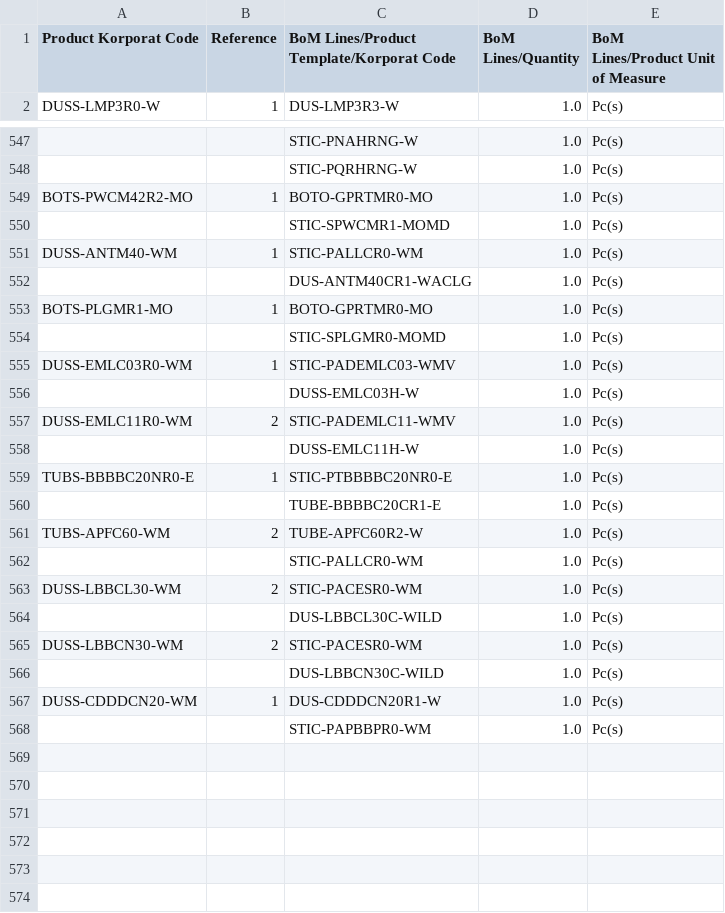
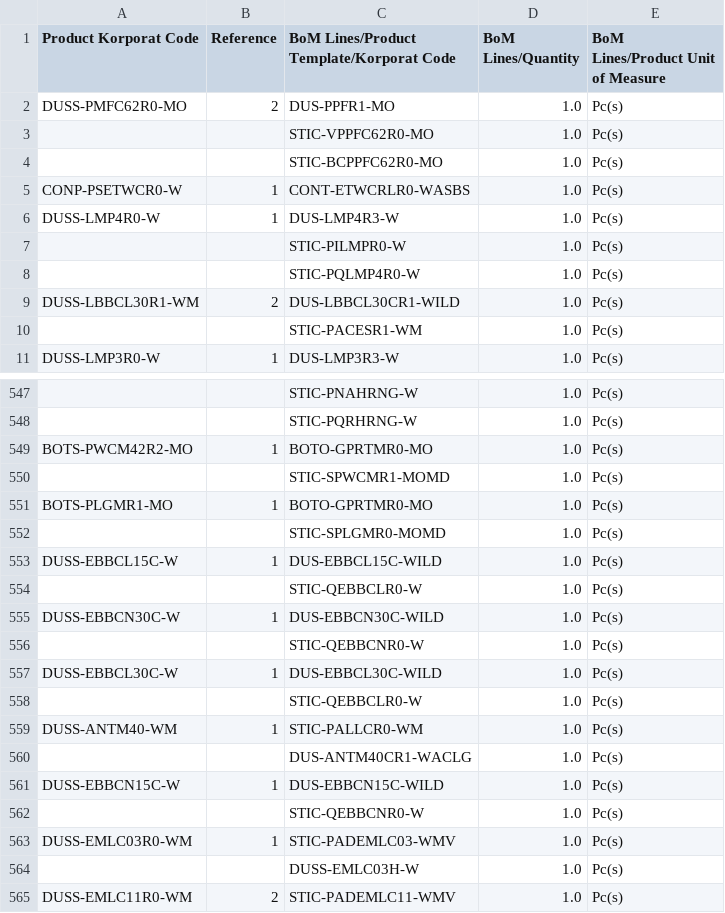
Before and after one commit to DekyHairudin/Deky, a CSV file: RPA/mrp.bom (1).csv, drawn as a sheet; only a part is shown, gaps mark what is left out; the shorter side is filled out with more unchanged rows; addresses are those after the commit; the diff names each change by its address in the sheet, - before the commit and + after, or states it on an @@ line.

```diff
--- a/RPA/mrp.bom (1).csv
+++ b/RPA/mrp.bom (1).csv
@@ row 13 moved to row 2: DUSS-PMFC62R0-MO @@
@@ row 14 moved to row 3: STIC-VPPFC62R0-MO @@
@@ row 15 moved to row 4: STIC-BCPPFC62R0-MO @@
@@ row 16 moved to row 5: CONP-PSETWCR0-W @@
@@ row 17 moved to row 6: DUSS-LMP4R0-W @@
@@ row 18 moved to row 7: STIC-PILMPR0-W @@
@@ row 19 moved to row 8: STIC-PQLMP4R0-W @@
@@ row 20 moved to row 9: DUSS-LBBCL30R1-WM @@
@@ row 21 moved to row 10: STIC-PACESR1-WM @@
+row 551: BOTS-PLGMR1-MO | 1 | BOTO-GPRTMR0-MO | 1.0 | Pc(s)
+row 552:  |  | STIC-SPLGMR0-MOMD | 1.0 | Pc(s)
+row 553: DUSS-EBBCL15C-W | 1 | DUS-EBBCL15C-WILD | 1.0 | Pc(s)
+row 554:  |  | STIC-QEBBCLR0-W | 1.0 | Pc(s)
+row 555: DUSS-EBBCN30C-W | 1 | DUS-EBBCN30C-WILD | 1.0 | Pc(s)
+row 556:  |  | STIC-QEBBCNR0-W | 1.0 | Pc(s)
+row 557: DUSS-EBBCL30C-W | 1 | DUS-EBBCL30C-WILD | 1.0 | Pc(s)
+row 558:  |  | STIC-QEBBCLR0-W | 1.0 | Pc(s)
-A561 (Product Korporat Code): BOTS-PLGMR1-MO
+A561 (Product Korporat Code): DUSS-EBBCN15C-W
-C561: BOTO-GPRTMR0-MO
+C561: DUS-EBBCN15C-WILD
-C562: STIC-SPLGMR0-MOMD
+C562: STIC-QEBBCNR0-W
```
Also changed, not shown: RPA/mrp.bom.csv, 1 other file.
